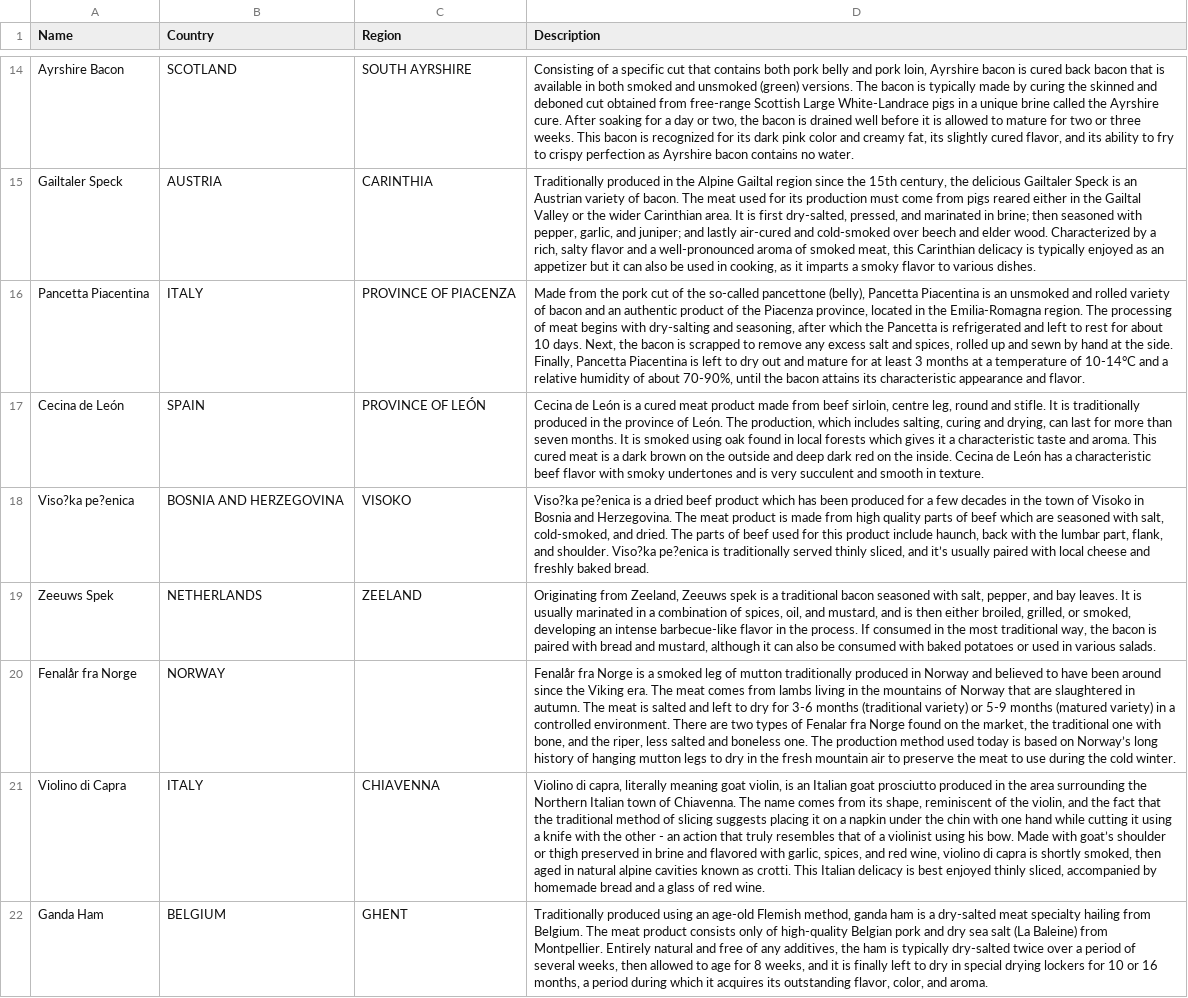
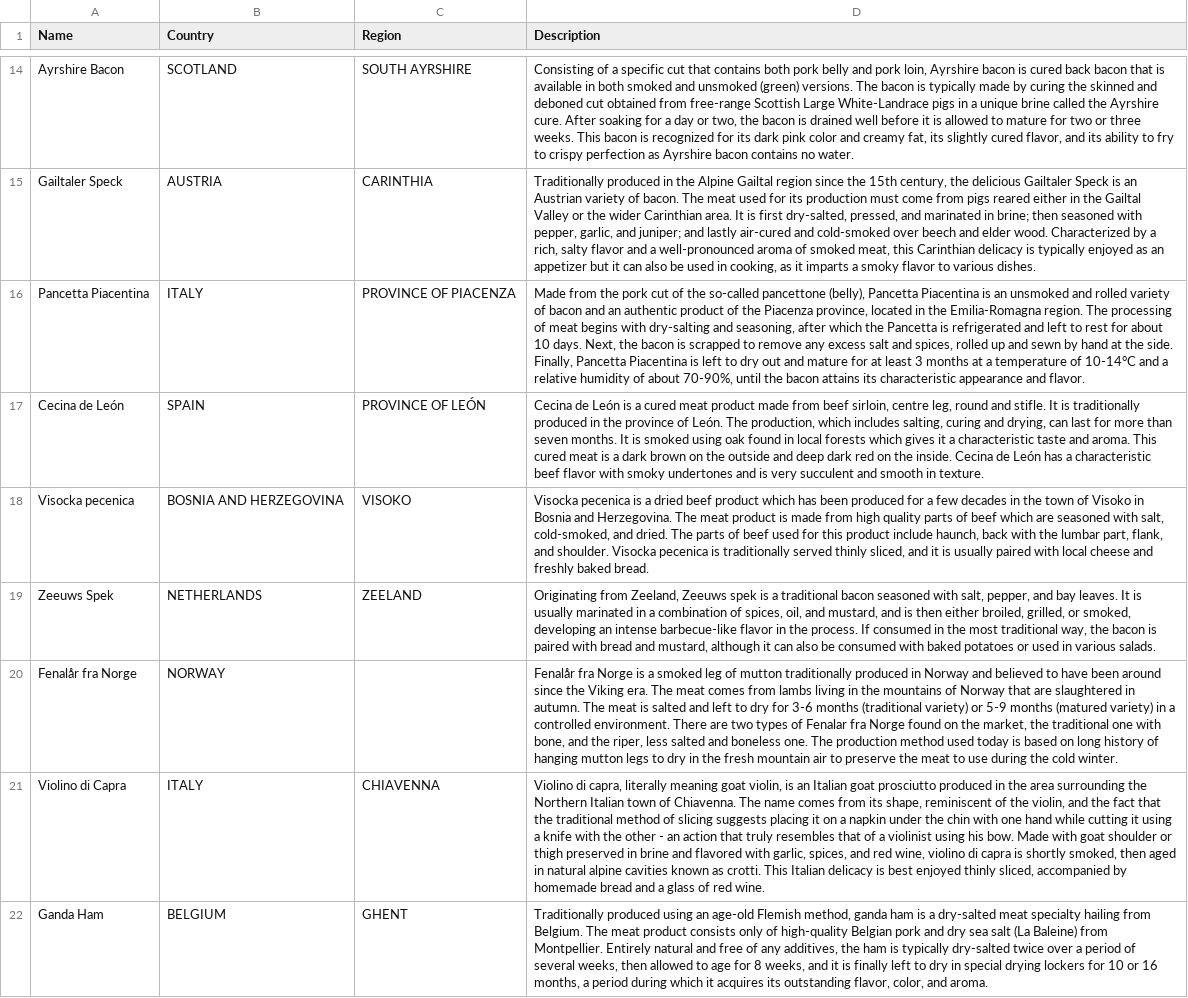
Before and after one commit to TempestCampbell/Wine-and-Charcuterie-Board, a CSV file: Wine_And_Dine_CSVs/WorldMeats.csv, drawn as a sheet; only a part is shown, gaps mark what is left out; the diff covers the shown part only; the diff names each change by its address in the sheet, - before the commit and + after, or states it on an @@ line.

Commit message:
Edit special characters in WorldMeats

```diff
--- a/Wine_And_Dine_CSVs/WorldMeats.csv
+++ b/Wine_And_Dine_CSVs/WorldMeats.csv
-A18 (Name): Viso?ka pe?enica
+A18 (Name): Visocka pecenica
-D18 (Description): Viso?ka pe?enica is a dried beef product which has been produced for a few decades in the town of Visoko in Bosnia and Herzegovina. The meat product is made from high quality parts of beef which are seasoned with salt, cold-smoked, and dried. The parts of beef used for this product include haunch, back with the lumbar part, flank, and shoulder. Viso?ka pe?enica is traditionally served thinly sliced, and it’s usually paired…
+D18 (Description): Visocka pecenica is a dried beef product which has been produced for a few decades in the town of Visoko in Bosnia and Herzegovina. The meat product is made from high quality parts of beef which are seasoned with salt, cold-smoked, and dried. The parts of beef used for this product include haunch, back with the lumbar part, flank, and shoulder. Visocka pecenica is traditionally served thinly sliced, and it is usually paired…
-D20 (Description): …based on Norway’s long history…
+D20 (Description): …based on long history…
-D21 (Description): …Made with goat’s shoulder or…
+D21 (Description): …Made with goat shoulder or…
```
Also changed, not shown: 61 edited cells elsewhere in this file, 1 other file.
